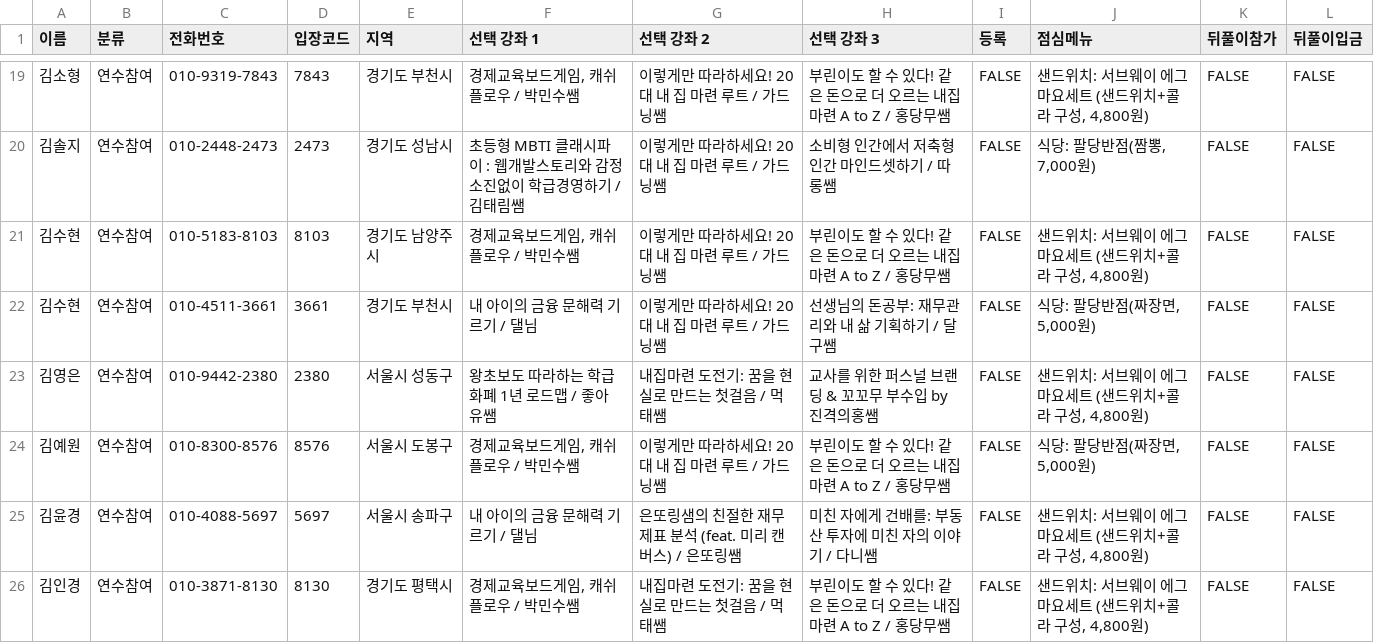
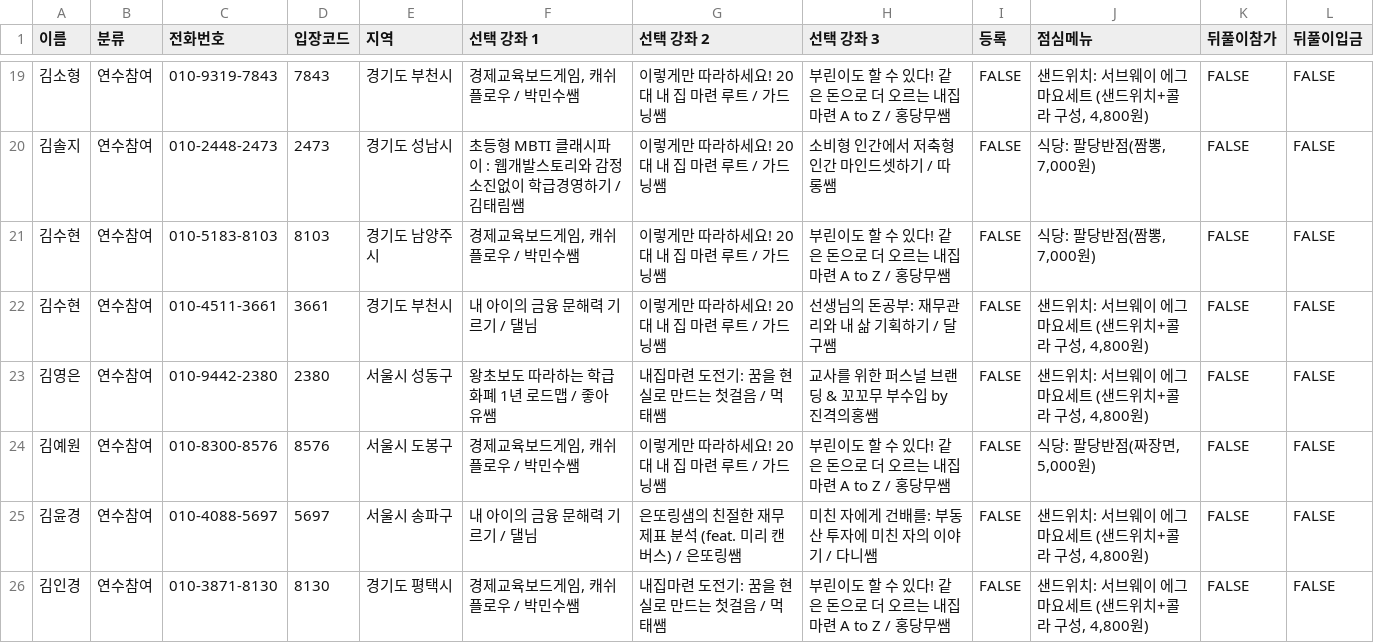
Before and after one commit to soave424/fineconday, a CSV file: data/hidden_data.csv, drawn as a sheet; only a part is shown, gaps mark what is left out.

```diff
--- a/data/hidden_data.csv
+++ b/data/hidden_data.csv
@@ -20,4 +20,4 @@
 김솔지,연수참여,010-2448-2473,2473,경기도 성남시,초등형 MBTI 클래시파이 : 웹개발스토리와 감정소진없이 학급경영하기 / 김태림쌤,이렇게만 따라하세요! 20대 내 집 마련 루트 / 가드닝쌤,소비형 인간에서 저축형 인간 마인드셋하기 / 따롱쌤,FALSE,"식당: 팔당반점(짬뽕, 7,000원)",FALSE,FALSE
-김수현,연수참여,010-5183-8103,8103,경기도 남양주시,"경제교육보드게임, 캐쉬플로우 / 박민수쌤",이렇게만 따라하세요! 20대 내 집 마련 루트 / 가드닝쌤,부린이도 할 수 있다! 같은 돈으로 더 오르는 내집 마련 A to Z / 홍당무쌤,FALSE,"샌드위치: 서브웨이 에그마요세트 (샌드위치+콜라 구성, 4,800원)",FALSE,FALSE
-김수현,연수참여,010-4511-3661,3661,경기도 부천시,내 아이의 금융 문해력 기르기 / 댈님,이렇게만 따라하세요! 20대 내 집 마련 루트 / 가드닝쌤,선생님의 돈공부: 재무관리와 내 삶 기획하기 / 달구쌤,FALSE,"식당: 팔당반점(짜장면, 5,000원)",FALSE,FALSE
+김수현,연수참여,010-5183-8103,8103,경기도 남양주시,"경제교육보드게임, 캐쉬플로우 / 박민수쌤",이렇게만 따라하세요! 20대 내 집 마련 루트 / 가드닝쌤,부린이도 할 수 있다! 같은 돈으로 더 오르는 내집 마련 A to Z / 홍당무쌤,FALSE,"식당: 팔당반점(짬뽕, 7,000원)",FALSE,FALSE
+김수현,연수참여,010-4511-3661,3661,경기도 부천시,내 아이의 금융 문해력 기르기 / 댈님,이렇게만 따라하세요! 20대 내 집 마련 루트 / 가드닝쌤,선생님의 돈공부: 재무관리와 내 삶 기획하기 / 달구쌤,FALSE,"샌드위치: 서브웨이 에그마요세트 (샌드위치+콜라 구성, 4,800원)",FALSE,FALSE
 김영은,연수참여,010-9442-2380,2380,서울시 성동구,왕초보도 따라하는 학급화폐 1년 로드맵 / 좋아유쌤,내집마련 도전기: 꿈을 현실로 만드는 첫걸음 / 먹태쌤,교사를 위한 퍼스널 브랜딩 & 꼬꼬무 부수입 by 진격의홍쌤,FALSE,"샌드위치: 서브웨이 에그마요세트 (샌드위치+콜라 구성, 4,800원)",FALSE,FALSE
```
